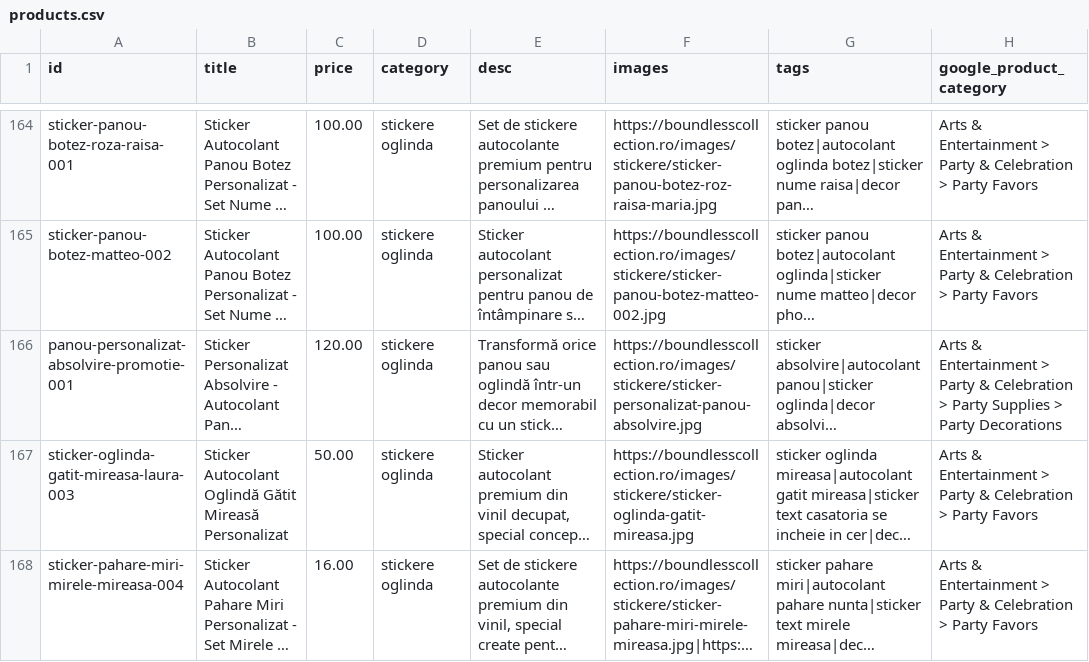
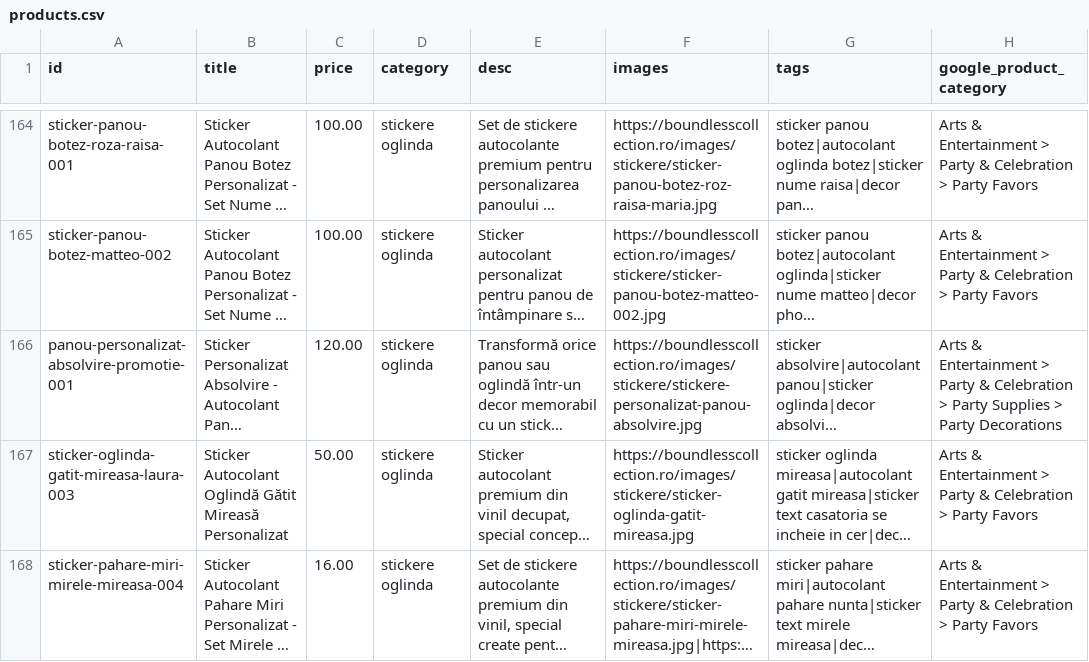
Before and after one commit to ionitadelia2-hub/boundlesscollection-site, a CSV file: content/products.csv, drawn as a sheet; only a part is shown, gaps mark what is left out; long unchanged cells end in …; the diff names each change by its address in the sheet, - before the commit and + after, or states it on an @@ line.

```diff
--- a/content/products.csv
+++ b/content/products.csv
-F166 (images): https://boundlesscollection.ro/images/stickere/sticker-personalizat-panou-absolvire.jpg
+F166 (images): https://boundlesscollection.ro/images/stickere/stickere-personalizat-panou-absolvire.jpg
```
Also changed, not shown: public/content/products.csv, public/feeds/products-merchant.csv, 3 other files.
